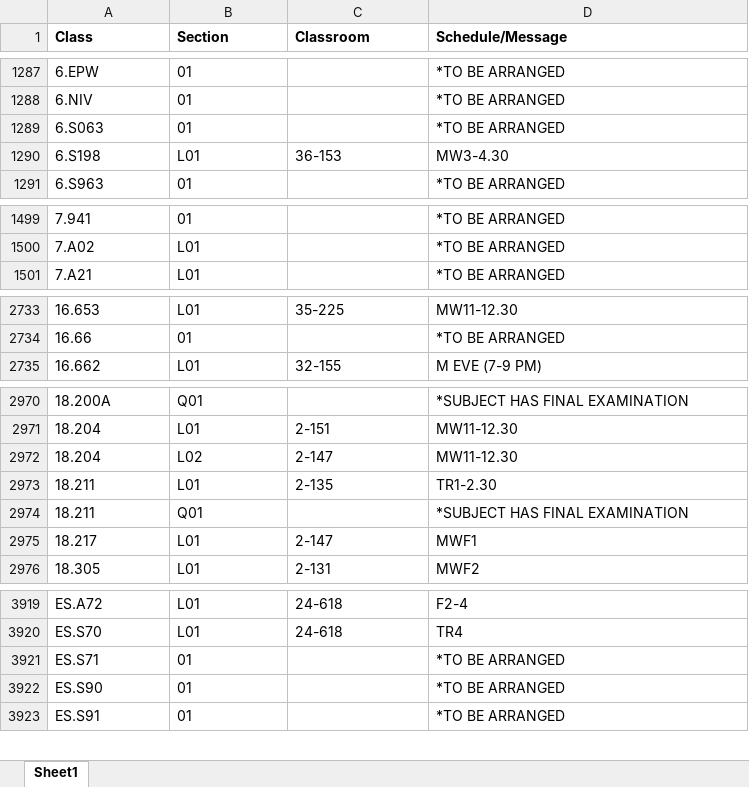
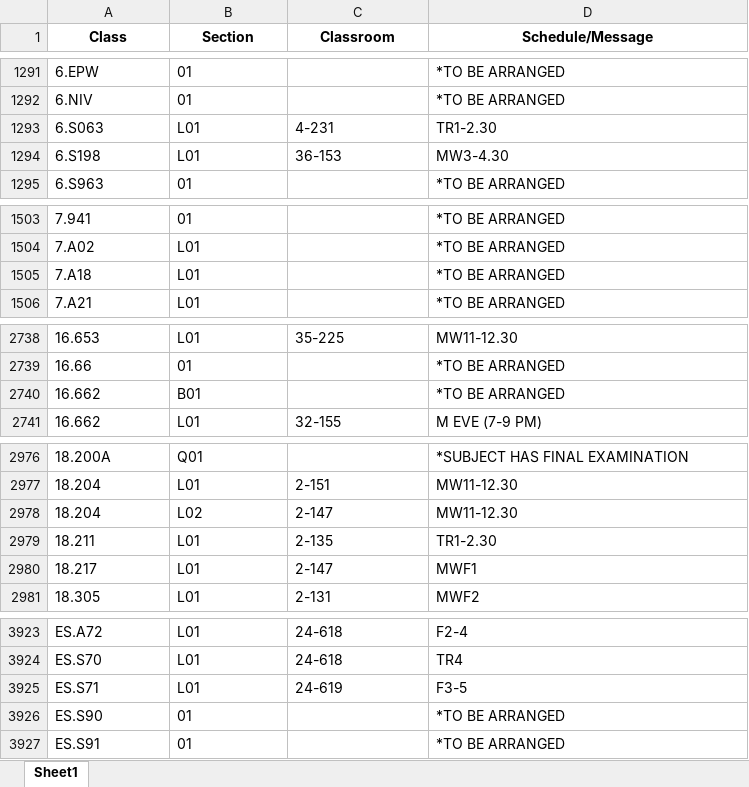
Before and after one commit to edfan/firehose, an Excel workbook: new_scripts/CSB.xlsx, sheet Sheet1, drawn as a sheet; only a part is shown, gaps mark what is left out; values as stored, in another font and other column widths than the file's, no borders; removed rows and columns are numbered as before the commit, all else as after; the diff covers the shown part only; the diff names each change by its address in the sheet, - before the commit and + after, or states it on an @@ line.

```diff
--- a/new_scripts/CSB.xlsx (sheet Sheet1)
+++ b/new_scripts/CSB.xlsx (sheet Sheet1)
-A1:D1 alignment: left
+A1:D1 alignment: center
-B1293 (Section): 01
+B1293 (Section): L01
-C1293 (Classroom): (empty)
+C1293 (Classroom): 4-231
-D1293 (Schedule/Message): *TO BE ARRANGED
+D1293 (Schedule/Message): TR1-2.30
+row 1505: 7.A18 | L01 |  | *TO BE ARRANGED
+row 2740: 16.662 | B01 |  | *TO BE ARRANGED
-row 2974: 18.211 | Q01 |  | *SUBJECT HAS FINAL EXAMINATION
-B3925 (Section): 01
+B3925 (Section): L01
-C3925 (Classroom): (empty)
+C3925 (Classroom): 24-619
-D3925 (Schedule/Message): *TO BE ARRANGED
+D3925 (Schedule/Message): F3-5
```
Also changed, not shown: 4 added rows, 1 removed row and 12 edited cells elsewhere in this sheet, 6 other files.
